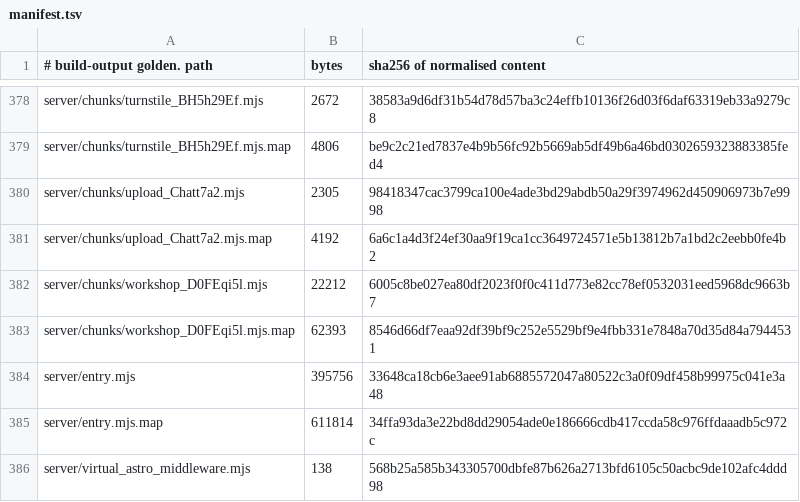
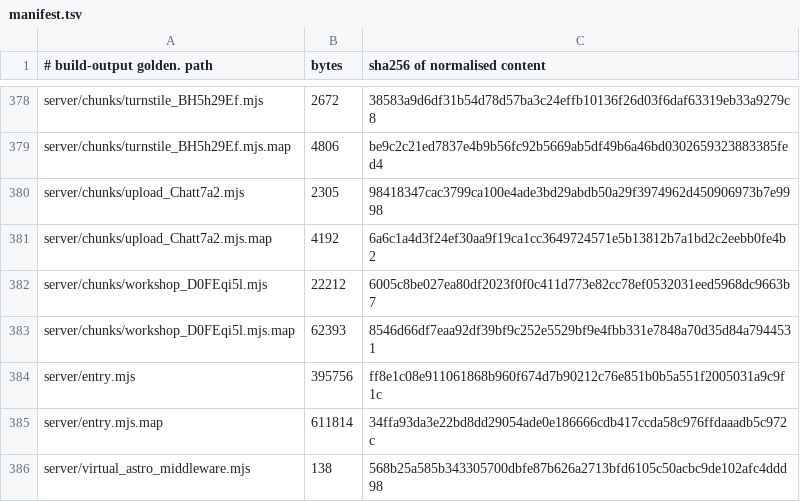
Before and after one commit to Preston2012/winterscode, a TSV file: .goldens/manifest.tsv, drawn as a sheet; only a part is shown, gaps mark what is left out; the diff covers the shown part only.

```diff
--- a/.goldens/manifest.tsv
+++ b/.goldens/manifest.tsv
@@ -383,3 +383,3 @@ server/chunks/workshop_D0FEqi5l.mjs	22212	6005c8be027ea80df2023f0f0c411d773e82cc
 server/chunks/workshop_D0FEqi5l.mjs.map	62393	8546d66df7eaa92df39bf9c252e5529bf9e4fbb331e7848a70d35d84a7944531
-server/entry.mjs	395756	33648ca18cb6e3aee91ab6885572047a80522c3a0f09df458b99975c041e3a48
+server/entry.mjs	395756	ff8e1c08e911061868b960f674d7b90212c76e851b0b5a551f2005031a9c9f1c
 server/entry.mjs.map	611814	34ffa93da3e22bd8dd29054ade0e186666cdb417ccda58c976ffdaaadb5c972c
```
Also changed, not shown: 15 edited cells elsewhere in this file.
